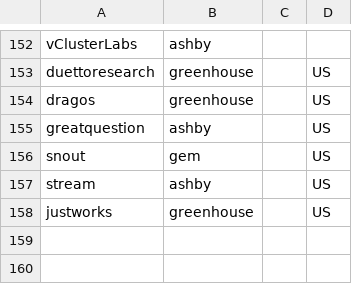
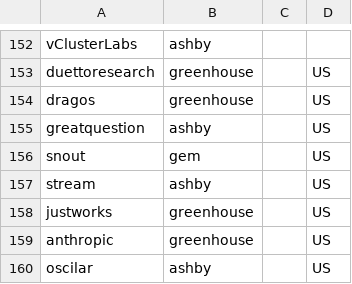
Before and after one commit to clarmso/job-board-crawler, a CSV file: companies.csv, drawn as a sheet; only a part is shown, gaps mark what is left out.

```diff
--- a/companies.csv
+++ b/companies.csv
@@ -158 +158,3 @@ stream,ashby,,US
 justworks,greenhouse,,US
+anthropic,greenhouse,,US
+oscilar,ashby,,US
```
